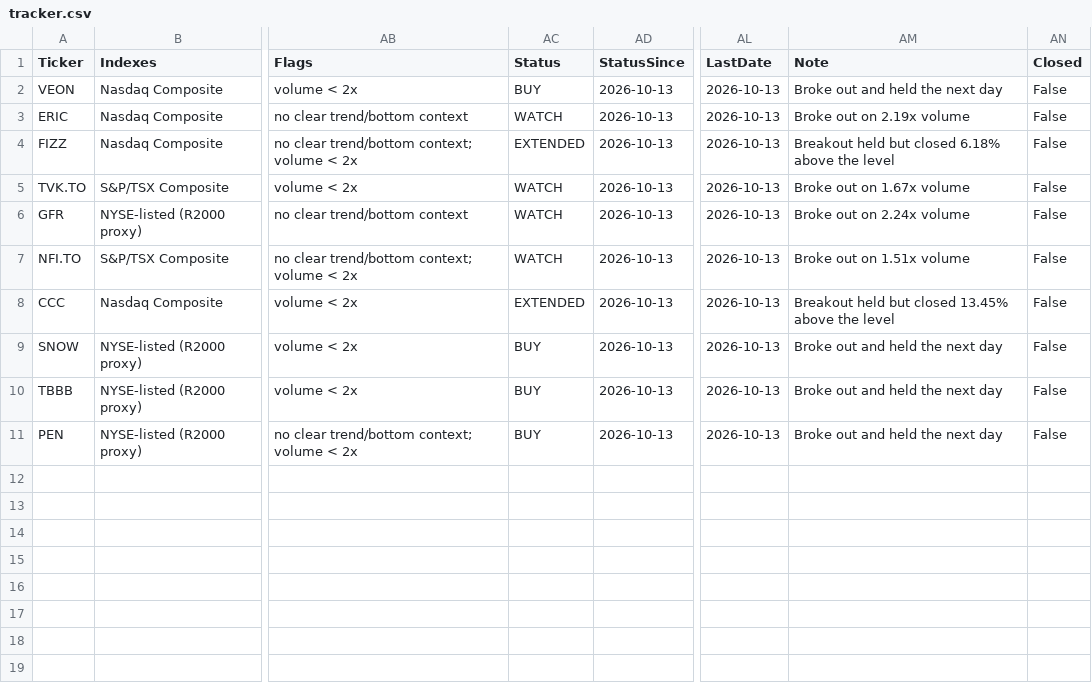
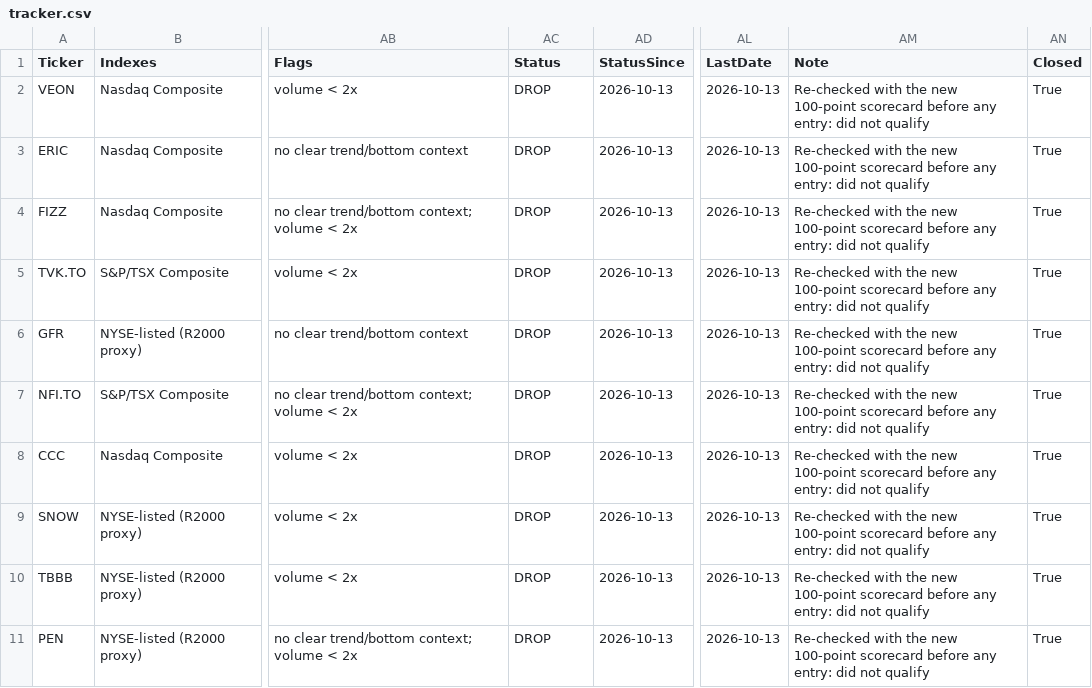
Before and after one commit to becharamezannar-eng/breakout-scanner, a CSV file: reports/tracker.csv, drawn as a sheet; only a part is shown, gaps mark what is left out; the diff names each change by its address in the sheet, - before the commit and + after, or states it on an @@ line.

```diff
--- a/reports/tracker.csv
+++ b/reports/tracker.csv
-AC2 (Status): BUY
+AC2 (Status): DROP
-AM2 (Note): Broke out and held the next day
+AM2 (Note): Re-checked with the new 100-point scorecard before any entry: did not qualify
-AN2:AN11 (Closed): False
+AN2:AN11 (Closed): True
-AC3 (Status): WATCH
+AC3 (Status): DROP
-AM3 (Note): Broke out on 2.19x volume
+AM3 (Note): Re-checked with the new 100-point scorecard before any entry: did not qualify
-AC4 (Status): EXTENDED
+AC4 (Status): DROP
-AM4 (Note): Breakout held but closed 6.18% above the level
+AM4 (Note): Re-checked with the new 100-point scorecard before any entry: did not qualify
-AC5:AC7 (Status): WATCH
+AC5:AC7 (Status): DROP
-AM5 (Note): Broke out on 1.67x volume
+AM5 (Note): Re-checked with the new 100-point scorecard before any entry: did not qualify
-AM6 (Note): Broke out on 2.24x volume
+AM6 (Note): Re-checked with the new 100-point scorecard before any entry: did not qualify
-AM7 (Note): Broke out on 1.51x volume
+AM7 (Note): Re-checked with the new 100-point scorecard before any entry: did not qualify
-AC8 (Status): EXTENDED
+AC8 (Status): DROP
-AM8 (Note): Breakout held but closed 13.45% above the level
+AM8 (Note): Re-checked with the new 100-point scorecard before any entry: did not qualify
-AC9:AC11 (Status): BUY
+AC9:AC11 (Status): DROP
-AM9:AM11 (Note): Broke out and held the next day
+AM9:AM11 (Note): Re-checked with the new 100-point scorecard before any entry: did not qualify
```
